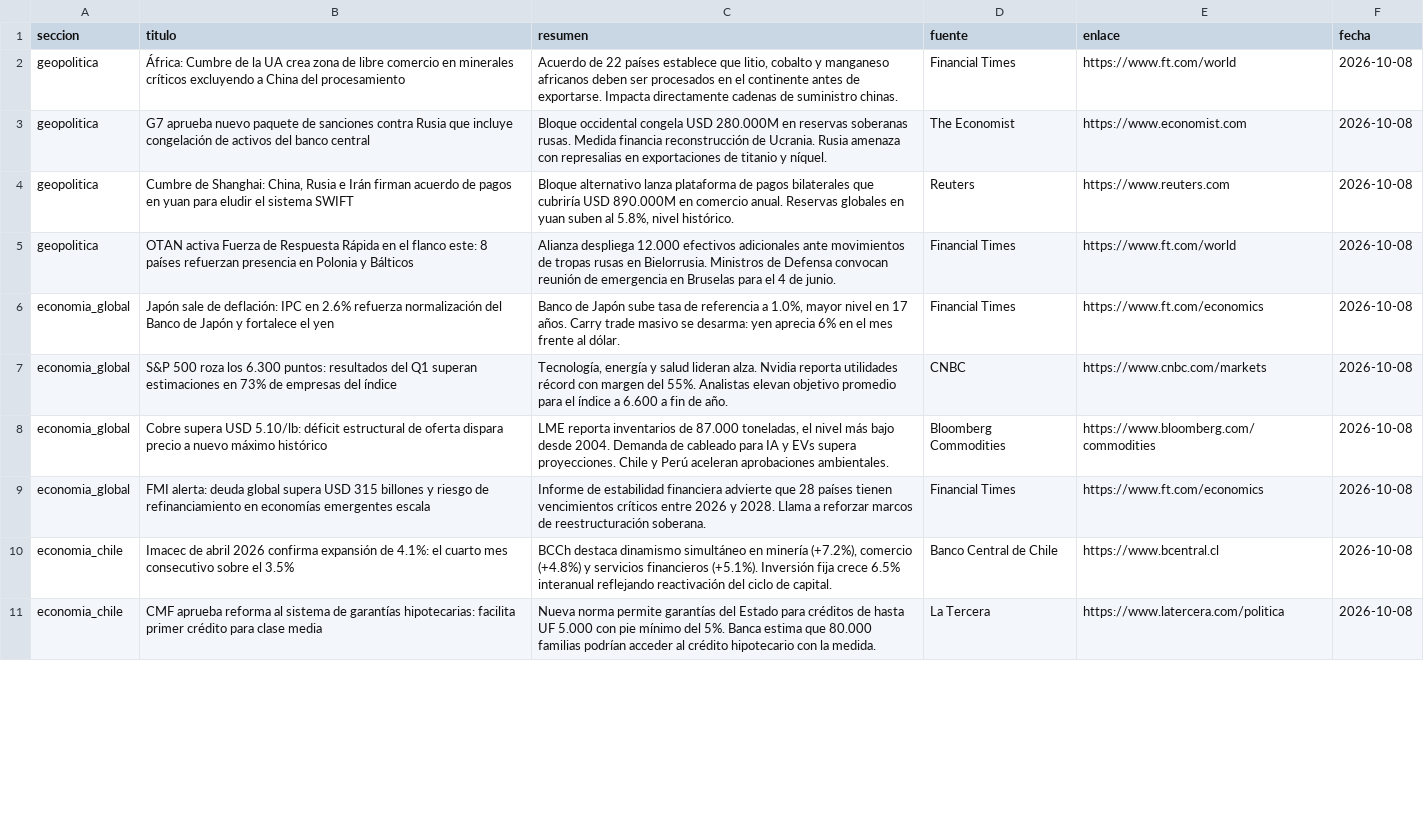
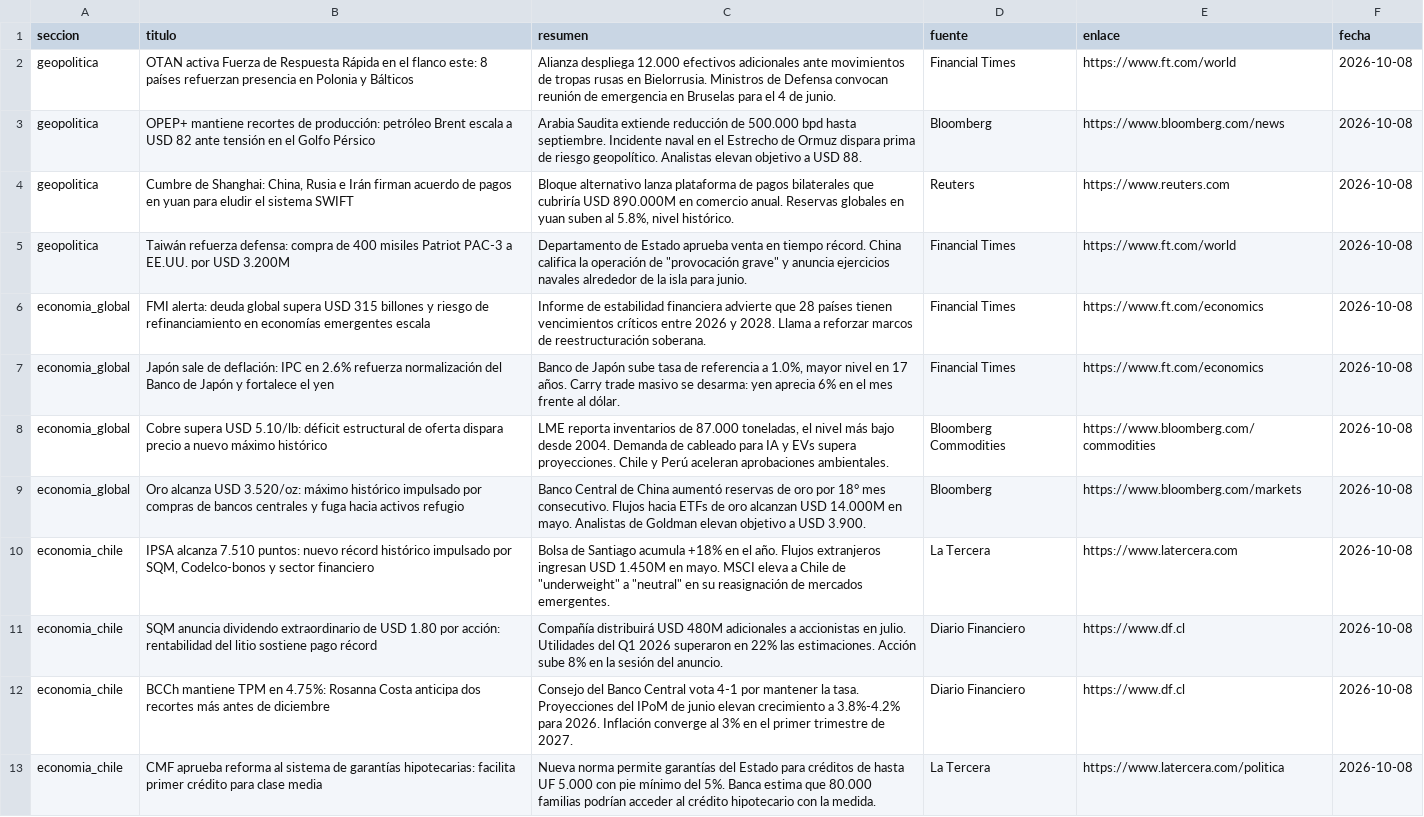
Before and after one commit to erickfranciscohernandez/financiero, a CSV file: noticias_20261008.csv, drawn as a sheet; only a part is shown; removed rows and columns are numbered as before the commit, all else as after; the diff covers the shown part only; the diff names each change by its address in the sheet, - before the commit and + after, or states it on an @@ line.

```diff
--- a/noticias_20261008.csv
+++ b/noticias_20261008.csv
-B2 (titulo): África: Cumbre de la UA crea zona de libre comercio en minerales críticos excluyendo a China del procesamiento
+B2 (titulo): OTAN activa Fuerza de Respuesta Rápida en el flanco este: 8 países refuerzan presencia en Polonia y Bálticos
-C2 (resumen): Acuerdo de 22 países establece que litio, cobalto y manganeso africanos deben ser procesados en el continente antes de exportarse. Impacta directamente cadenas de suministro chinas.
+C2 (resumen): Alianza despliega 12.000 efectivos adicionales ante movimientos de tropas rusas en Bielorrusia. Ministros de Defensa convocan reunión de emergencia en Bruselas para el 4 de junio.
-B3 (titulo): G7 aprueba nuevo paquete de sanciones contra Rusia que incluye congelación de activos del banco central
+B3 (titulo): OPEP+ mantiene recortes de producción: petróleo Brent escala a USD 82 ante tensión en el Golfo Pérsico
-C3 (resumen): Bloque occidental congela USD 280.000M en reservas soberanas rusas. Medida financia reconstrucción de Ucrania. Rusia amenaza con represalias en exportaciones de titanio y níquel.
+C3 (resumen): Arabia Saudita extiende reducción de 500.000 bpd hasta septiembre. Incidente naval en el Estrecho de Ormuz dispara prima de riesgo geopolítico. Analistas elevan objetivo a USD 88.
-D3 (fuente): The Economist
+D3 (fuente): Bloomberg
-E3 (enlace): https://www.economist.com
+E3 (enlace): https://www.bloomberg.com/news
-B5 (titulo): OTAN activa Fuerza de Respuesta Rápida en el flanco este: 8 países refuerzan presencia en Polonia y Bálticos
+B5 (titulo): Taiwán refuerza defensa: compra de 400 misiles Patriot PAC-3 a EE.UU. por USD 3.200M
-C5 (resumen): Alianza despliega 12.000 efectivos adicionales ante movimientos de tropas rusas en Bielorrusia. Ministros de Defensa convocan reunión de emergencia en Bruselas para el 4 de junio.
+C5 (resumen): Departamento de Estado aprueba venta en tiempo récord. China califica la operación de "provocación grave" y anuncia ejercicios navales alrededor de la isla para junio.
+row 6: economia_global | FMI alerta: deuda global supera USD 315 billones y riesgo de refinanciamiento en economías emergentes escala | Informe de estabilidad financiera advierte que 28 países tienen vencimientos críticos entre 2026 y 2028. Llama a reforzar marcos de reestructuración soberana. | Financial Times | https://www.ft.com/economics | 2026-10-08
-row 7: economia_global | S&P 500 roza los 6.300 puntos: resultados del Q1 superan estimaciones en 73% de empresas del índice | Tecnología, energía y salud lideran alza. Nvidia reporta utilidades récord con margen del 55%. Analistas elevan objetivo promedio para el índice a 6.600 a fin de año. | CNBC | https://www.cnbc.com/markets | 2026-10-08
-B9 (titulo): FMI alerta: deuda global supera USD 315 billones y riesgo de refinanciamiento en economías emergentes escala
+B9 (titulo): Oro alcanza USD 3.520/oz: máximo histórico impulsado por compras de bancos centrales y fuga hacia activos refugio
-C9 (resumen): Informe de estabilidad financiera advierte que 28 países tienen vencimientos críticos entre 2026 y 2028. Llama a reforzar marcos de reestructuración soberana.
+C9 (resumen): Banco Central de China aumentó reservas de oro por 18° mes consecutivo. Flujos hacia ETFs de oro alcanzan USD 14.000M en mayo. Analistas de Goldman elevan objetivo a USD 3.900.
-D9 (fuente): Financial Times
+D9 (fuente): Bloomberg
-E9 (enlace): https://www.ft.com/economics
+E9 (enlace): https://www.bloomberg.com/markets
-B10 (titulo): Imacec de abril 2026 confirma expansión de 4.1%: el cuarto mes consecutivo sobre el 3.5%
+B10 (titulo): IPSA alcanza 7.510 puntos: nuevo récord histórico impulsado por SQM, Codelco-bonos y sector financiero
-C10 (resumen): BCCh destaca dinamismo simultáneo en minería (+7.2%), comercio (+4.8%) y servicios financieros (+5.1%). Inversión fija crece 6.5% interanual reflejando reactivación del ciclo de capital.
+C10 (resumen): Bolsa de Santiago acumula +18% en el año. Flujos extranjeros ingresan USD 1.450M en mayo. MSCI eleva a Chile de "underweight" a "neutral" en su reasignación de mercados emergentes.
-D10 (fuente): Banco Central de Chile
+D10 (fuente): La Tercera
-E10 (enlace): https://www.bcentral.cl
+E10 (enlace): https://www.latercera.com
+row 11: economia_chile | SQM anuncia dividendo extraordinario de USD 1.80 por acción: rentabilidad del litio sostiene pago récord | Compañía distribuirá USD 480M adicionales a accionistas en julio. Utilidades del Q1 2026 superaron en 22% las estimaciones. Acción sube 8% en la sesión del anuncio. | Diario Financiero | https://www.df.cl | 2026-10-08
+row 12: economia_chile | BCCh mantiene TPM en 4.75%: Rosanna Costa anticipa dos recortes más antes de diciembre | Consejo del Banco Central vota 4-1 por mantener la tasa. Proyecciones del IPoM de junio elevan crecimiento a 3.8%-4.2% para 2026. Inflación converge al 3% en el primer trimestre de 2027. | Diario Financiero | https://www.df.cl | 2026-10-08
```
Also changed, not shown: 5 added rows, 7 removed rows, 2 moved rows and 14 edited cells elsewhere in this file, 8 other files.
